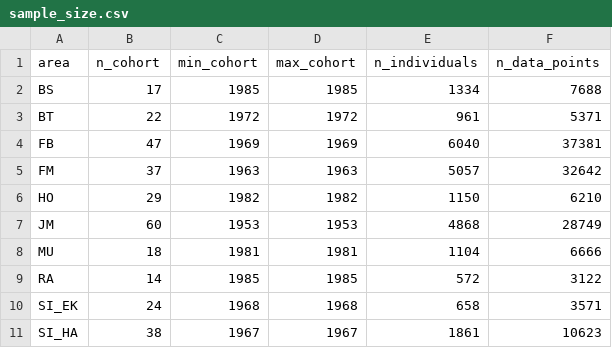
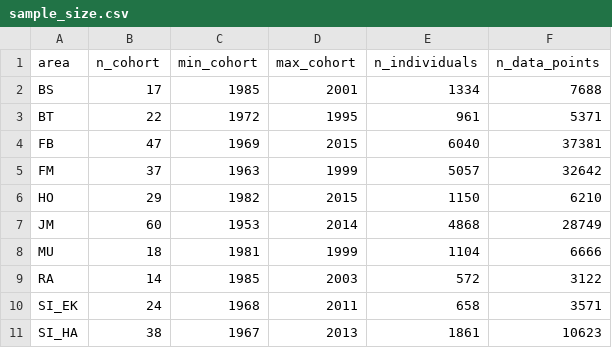
Before and after one commit to maxlindmark/perch-growth, a CSV file: output/sample_size.csv, drawn as a sheet.

```diff
--- a/output/sample_size.csv
+++ b/output/sample_size.csv
@@ -1,11 +1,11 @@
 area,n_cohort,min_cohort,max_cohort,n_individuals,n_data_points
-BS,17,1985,1985,1334,7688
-BT,22,1972,1972,961,5371
-FB,47,1969,1969,6040,37381
-FM,37,1963,1963,5057,32642
-HO,29,1982,1982,1150,6210
-JM,60,1953,1953,4868,28749
-MU,18,1981,1981,1104,6666
-RA,14,1985,1985,572,3122
-SI_EK,24,1968,1968,658,3571
-SI_HA,38,1967,1967,1861,10623
+BS,17,1985,2001,1334,7688
+BT,22,1972,1995,961,5371
+FB,47,1969,2015,6040,37381
+FM,37,1963,1999,5057,32642
+HO,29,1982,2015,1150,6210
+JM,60,1953,2014,4868,28749
+MU,18,1981,1999,1104,6666
+RA,14,1985,2003,572,3122
+SI_EK,24,1968,2011,658,3571
+SI_HA,38,1967,2013,1861,10623
```
Also changed, not shown: output/gam_predicted_temps.csv, output/ranked_temps.csv, 10 other files.
